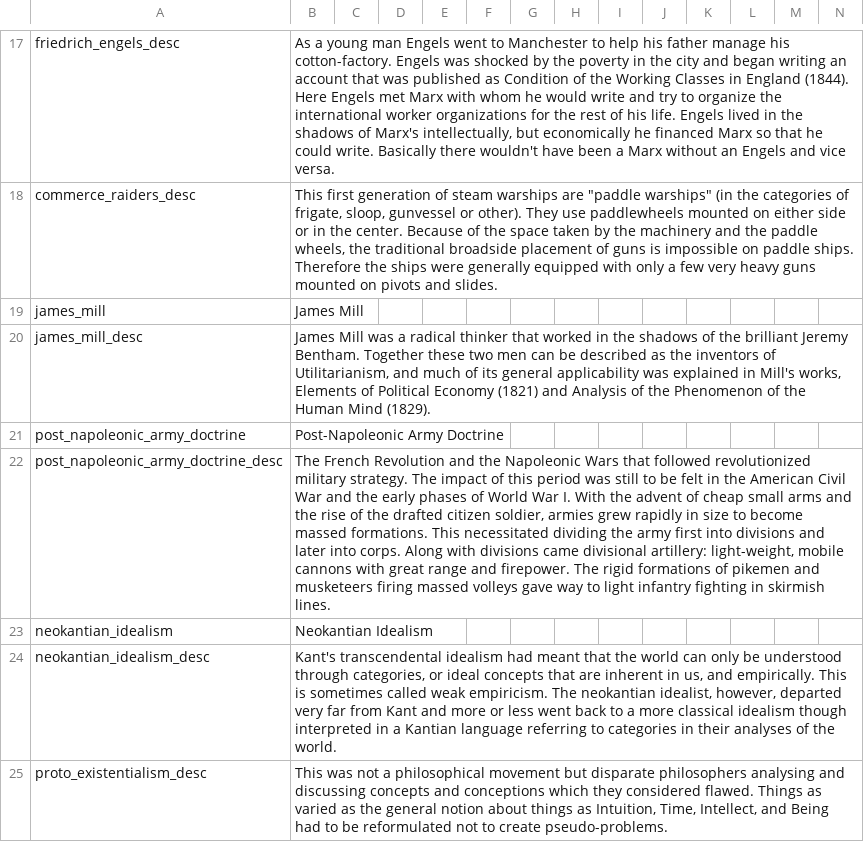
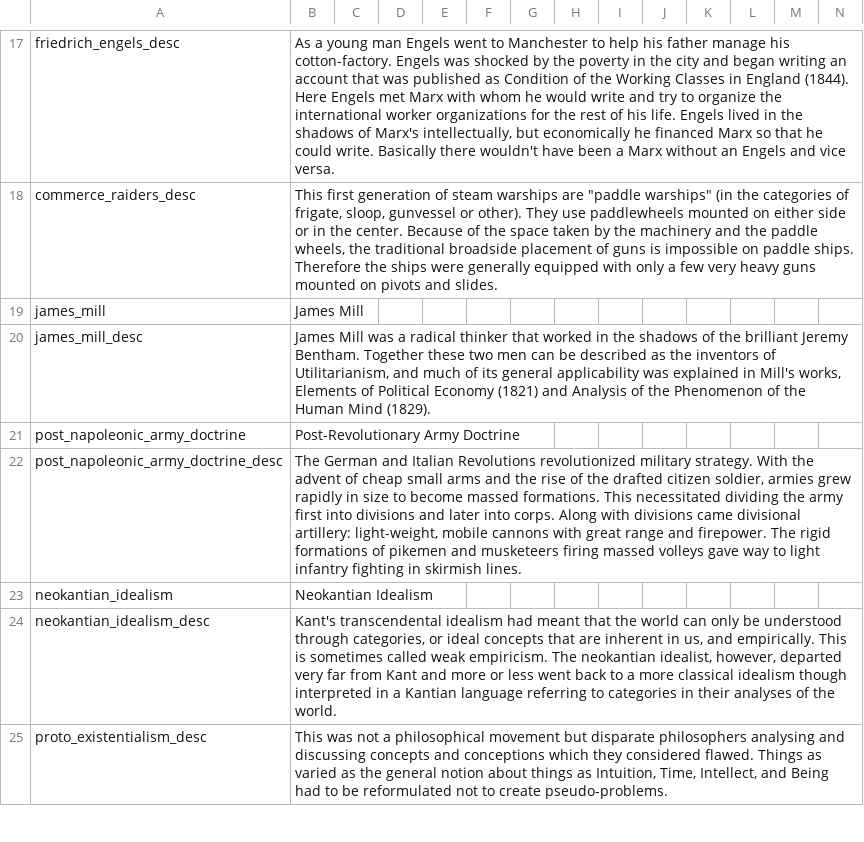
Before and after one commit to Remis932/Frederick-s-Nightmare-Mod, a CSV file: localisation/00_HPM_tech.csv, drawn as a sheet; only a part is shown, gaps mark what is left out; the diff names each change by its address in the sheet, - before the commit and + after, or states it on an @@ line.

```diff
--- a/localisation/00_HPM_tech.csv
+++ b/localisation/00_HPM_tech.csv
-B21: Post-Napoleonic Army Doctrine
+B21: Post-Revolutionary Army Doctrine
-B22: The French Revolution and the Napoleonic Wars that followed revolutionized military strategy. The impact of this period was still to be felt in the American Civil War and the early phases of World War I. With the…
+B22: The German and Italian Revolutions revolutionized military strategy. With the…
```
Also changed, not shown: localisation/00_HPM_map.csv, localisation/00_local_loc.csv, 51 other files.
